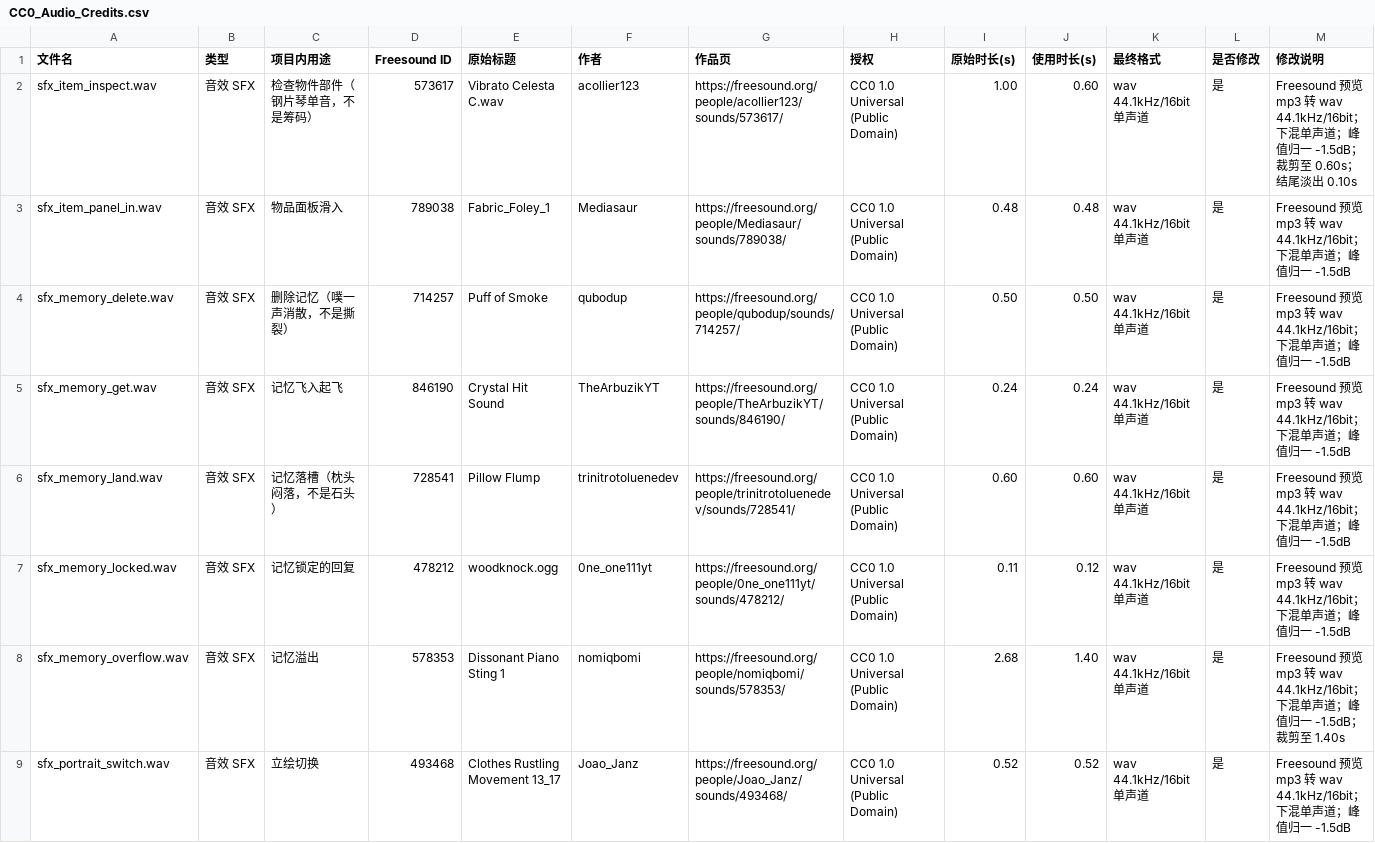
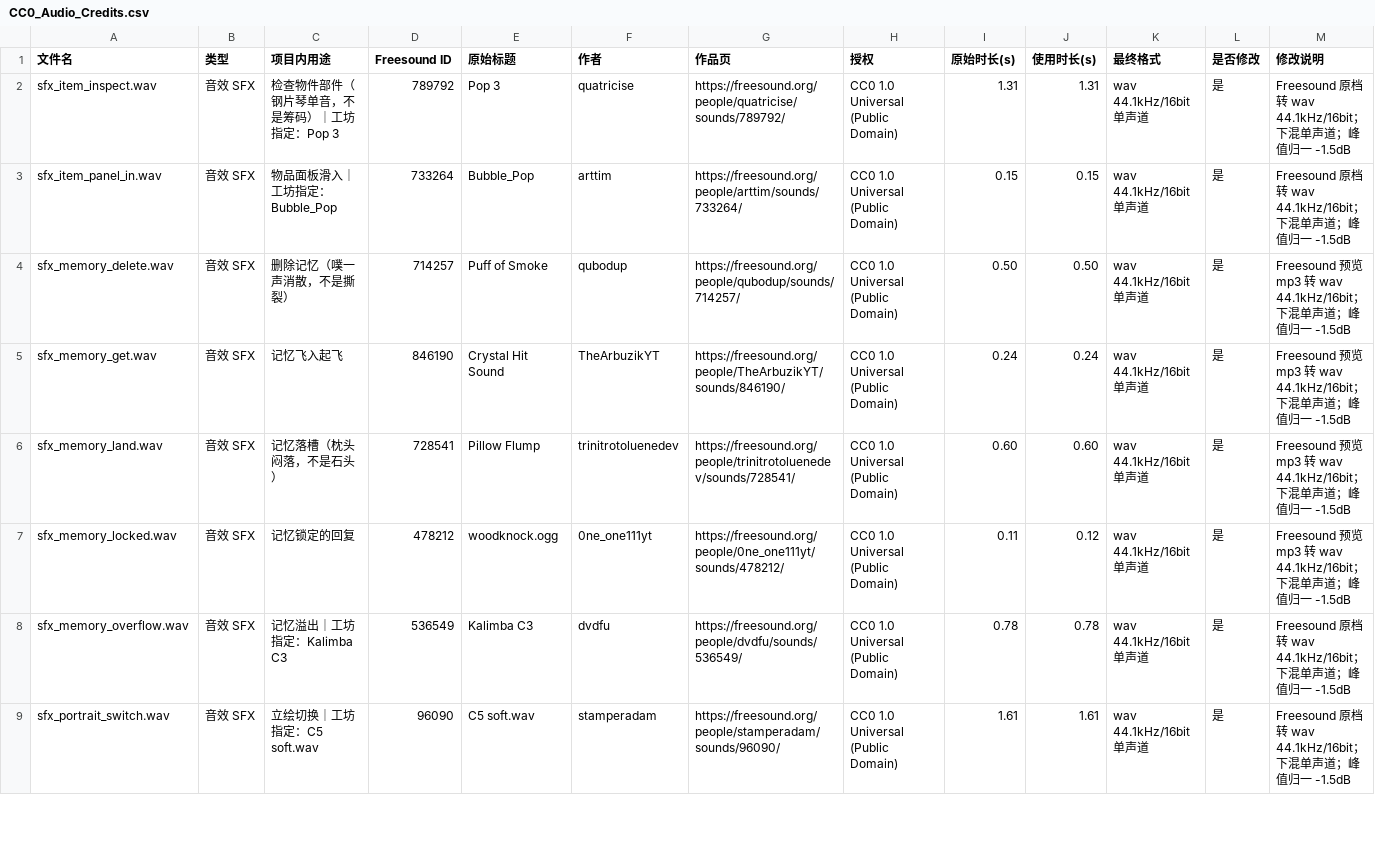
Before and after one commit to BianbBb/taptap-puzzle-game, a CSV file: ThirdParty/CC0_Audio_Credits.csv, drawn as a sheet; only a part is shown; the diff covers the shown part only.

Commit message:
feat(audio): 按音效工坊 JSON 替换 12 条音频，补齐电平归一
从 ~/Desktop/记忆音效工坊 导出的 音效配置-20261020-2055.json：
10 条 sfx + 2 条 bgm，文件名 / .meta / 代码都没动。

- 新增 Tools/audio/apply_sfx_config.py：读工坊 JSON → 覆盖目标文件（先备份）+ 同步
  sfx_manifest.json 的 freesound_id，并按原有排版写回（一行一条 / 分组 / 列对齐）。
- 修 apply_sfx 的电平：工坊候选库是 Freesound 原始档、没做归一，
  portrait_switch 只有 -10.7dB，进游戏几乎听不见。现按峰值归一到 -1.5dB：
  session_end +1.6 / day_end +3.4 / ending +4.7 / portrait_switch +9.2 dB。
- 顺手补 sfx_story_affection_down（-7.1 → -1.5dB，原来和 affection_up 差 5.8dB）
  和 sfx_ui_tab_switch（-3.1 → -1.5dB）。
- manifest 里 current-bgm_* 这类占位 id 解析回真实 freesound id，否则授权表取不到来源。
- credits 的"修改说明"区分工坊原档与预览 mp3，原来一律写"预览 mp3 转 wav"是错的。
- .gitignore 忽略 Tools/audio/_backup/（回滚快照，7MB）。

已知问题（未处理，已写进 docs §9）：
- day_end 0.65 / scene_switch 0.43 / affection_up 0.41 粗糙度超标
- bgm_dayend 与 bgm_ending 现在是同一首，日终会提前泄露"大结局"

```diff
--- a/ThirdParty/CC0_Audio_Credits.csv
+++ b/ThirdParty/CC0_Audio_Credits.csv
@@ -1,4 +1,4 @@
 文件名,类型,项目内用途,Freesound ID,原始标题,作者,作品页,授权,原始时长(s),使用时长(s),最终格式,是否修改,修改说明
-sfx_item_inspect.wav,音效 SFX,检查物件部件（钢片琴单音，不是筹码）,573617,Vibrato Celesta C.wav,acollier123,https://freesound.org/people/acollier123/sounds/573617/,CC0 1.0 Universal (Public Domain),1.00,0.60,wav 44.1kHz/16bit 单声道,是,Freesound 预览 mp3 转 wav 44.1kHz/16bit；下混单声道；峰值归一 -1.5dB；裁剪至 0.60s；结尾淡出 0.10s
-sfx_item_panel_in.wav,音效 SFX,物品面板滑入,789038,Fabric_Foley_1,Mediasaur,https://freesound.org/people/Mediasaur/sounds/789038/,CC0 1.0 Universal (Public Domain),0.48,0.48,wav 44.1kHz/16bit 单声道,是,Freesound 预览 mp3 转 wav 44.1kHz/16bit；下混单声道；峰值归一 -1.5dB
+sfx_item_inspect.wav,音效 SFX,检查物件部件（钢片琴单音，不是筹码）｜工坊指定：Pop 3,789792,Pop 3,quatricise,https://freesound.org/people/quatricise/sounds/789792/,CC0 1.0 Universal (Public Domain),1.31,1.31,wav 44.1kHz/16bit 单声道,是,Freesound 原档转 wav 44.1kHz/16bit；下混单声道；峰值归一 -1.5dB
+sfx_item_panel_in.wav,音效 SFX,物品面板滑入｜工坊指定：Bubble_Pop,733264,Bubble_Pop,arttim,https://freesound.org/people/arttim/sounds/733264/,CC0 1.0 Universal (Public Domain),0.15,0.15,wav 44.1kHz/16bit 单声道,是,Freesound 原档转 wav 44.1kHz/16bit；下混单声道；峰值归一 -1.5dB
 sfx_memory_delete.wav,音效 SFX,删除记忆（噗一声消散，不是撕裂）,714257,Puff of Smoke,qubodup,https://freesound.org/people/qubodup/sounds/714257/,CC0 1.0 Universal (Public Domain),0.50,0.50,wav 44.1kHz/16bit 单声道,是,Freesound 预览 mp3 转 wav 44.1kHz/16bit；下混单声道；峰值归一 -1.5dB
@@ -7,3 +7,3 @@ sfx_memory_land.wav,音效 SFX,记忆落槽（枕头闷落，不是石头）,728
 sfx_memory_locked.wav,音效 SFX,记忆锁定的回复,478212,woodknock.ogg,0ne_one111yt,https://freesound.org/people/0ne_one111yt/sounds/478212/,CC0 1.0 Universal (Public Domain),0.11,0.12,wav 44.1kHz/16bit 单声道,是,Freesound 预览 mp3 转 wav 44.1kHz/16bit；下混单声道；峰值归一 -1.5dB
-sfx_memory_overflow.wav,音效 SFX,记忆溢出,578353,Dissonant Piano Sting 1,nomiqbomi,https://freesound.org/people/nomiqbomi/sounds/578353/,CC0 1.0 Universal (Public Domain),2.68,1.40,wav 44.1kHz/16bit 单声道,是,Freesound 预览 mp3 转 wav 44.1kHz/16bit；下混单声道；峰值归一 -1.5dB；裁剪至 1.40s
-sfx_portrait_switch.wav,音效 SFX,立绘切换,493468,Clothes Rustling Movement 13_17,Joao_Janz,https://freesound.org/people/Joao_Janz/sounds/493468/,CC0 1.0 Universal (Public Domain),0.52,0.52,wav 44.1kHz/16bit 单声道,是,Freesound 预览 mp3 转 wav 44.1kHz/16bit；下混单声道；峰值归一 -1.5dB
+sfx_memory_overflow.wav,音效 SFX,记忆溢出｜工坊指定：Kalimba C3,536549,Kalimba C3,dvdfu,https://freesound.org/people/dvdfu/sounds/536549/,CC0 1.0 Universal (Public Domain),0.78,0.78,wav 44.1kHz/16bit 单声道,是,Freesound 原档转 wav 44.1kHz/16bit；下混单声道；峰值归一 -1.5dB
+sfx_portrait_switch.wav,音效 SFX,立绘切换｜工坊指定：C5 soft.wav,96090,C5 soft.wav,stamperadam,https://freesound.org/people/stamperadam/sounds/96090/,CC0 1.0 Universal (Public Domain),1.61,1.61,wav 44.1kHz/16bit 单声道,是,Freesound 原档转 wav 44.1kHz/16bit；下混单声道；峰值归一 -1.5dB
```
Also changed, not shown: 58 edited cells elsewhere in this file, 19 other files.
